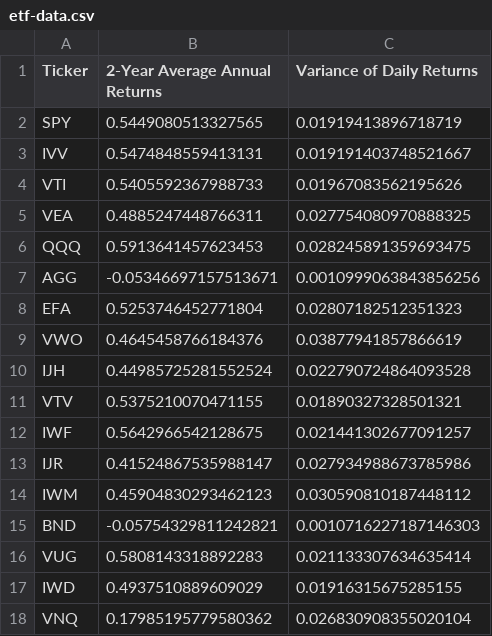
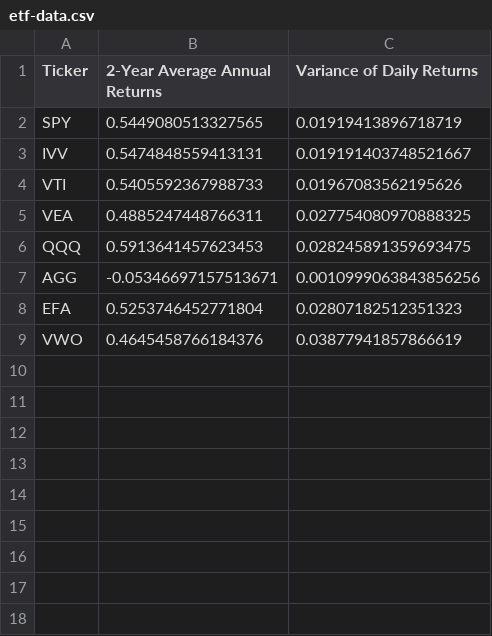
Before and after one commit to jKard1210/Efficient-Frontier, a CSV file: etf-data.csv, drawn as a sheet; the diff names each change by its address in the sheet, - before the commit and + after, or states it on an @@ line.

```diff
--- a/etf-data.csv
+++ b/etf-data.csv
-row 10: IJH | 0.44985725281552524 | 0.022790724864093528
-row 11: VTV | 0.5375210070471155 | 0.01890327328501321
-row 12: IWF | 0.5642966542128675 | 0.021441302677091257
-row 13: IJR | 0.41524867535988147 | 0.027934988673785986
-row 14: IWM | 0.45904830293462123 | 0.030590810187448112
-row 15: BND | -0.05754329811242821 | 0.0010716227187146303
-row 16: VUG | 0.5808143318892283 | 0.021133307634635414
-row 17: IWD | 0.4937510889609029 | 0.01916315675285155
-row 18: VNQ | 0.17985195779580362 | 0.026830908355020104
```
Also changed, not shown: covariance-matrix.csv, 1 other file.
